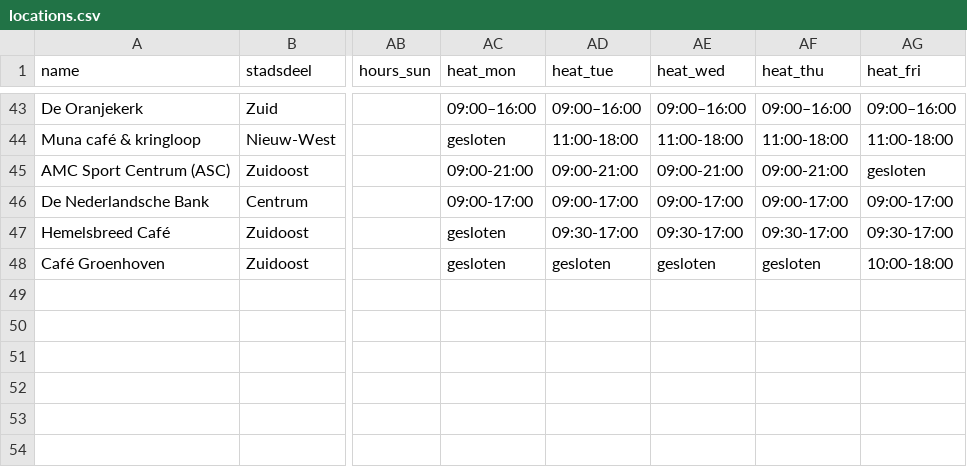
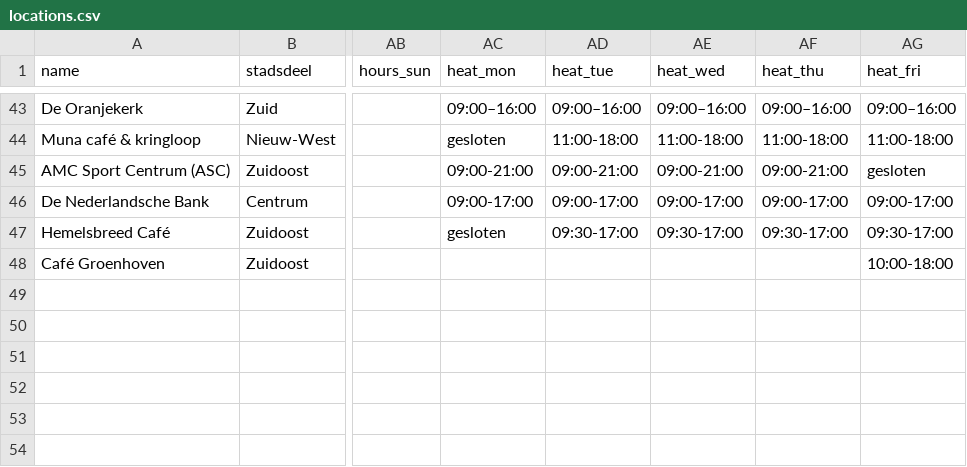
Before and after one commit to Koeltekaart/koeltekaart-amsterdam, a CSV file: data/locations.csv, drawn as a sheet; only a part is shown, gaps mark what is left out; the diff names each change by its address in the sheet, - before the commit and + after, or states it on an @@ line.

```diff
--- a/data/locations.csv
+++ b/data/locations.csv
-AC48 (heat_mon): gesloten
+AC48 (heat_mon): (empty)
-AD48 (heat_tue): gesloten
+AD48 (heat_tue): (empty)
-AE48 (heat_wed): gesloten
+AE48 (heat_wed): (empty)
-AF48 (heat_thu): gesloten
+AF48 (heat_thu): (empty)
```
